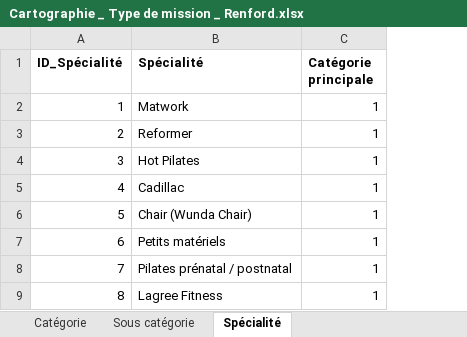
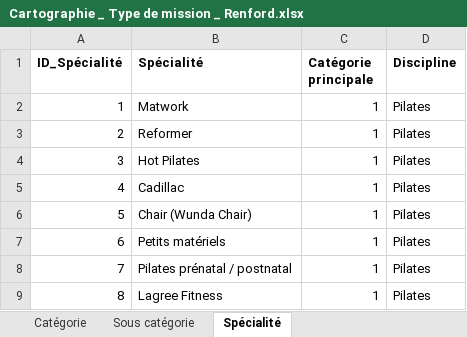
Before and after one commit to yaserrar/renford, an Excel workbook: Docs/Cartographie _ Type de mission _ Renford.xlsx, sheet Spécialité, drawn as a sheet; only a part is shown; values as stored, in another font and other column widths than the file's, no borders; the diff names each change by its address in the sheet, - before the commit and + after, or states it on an @@ line.

Commit message:
feat: add new mission creation page and update schema
- Introduced a new page for creating missions with a multi-step form.
- Updated Prisma schema to include new fields and relations for the Mission model.
- Added validation schemas for mission creation steps.
- Enhanced UI components for better user experience in the dashboard.
- Updated various pages to use consistent typography components.
- Added a new PDF document for Renford incoherences.

```diff
--- a/Docs/Cartographie _ Type de mission _ Renford.xlsx (sheet Spécialité)
+++ b/Docs/Cartographie _ Type de mission _ Renford.xlsx (sheet Spécialité)
+column D (Discipline), rows 2-9: all Pilates
```
Also changed, not shown: 14 other files.
